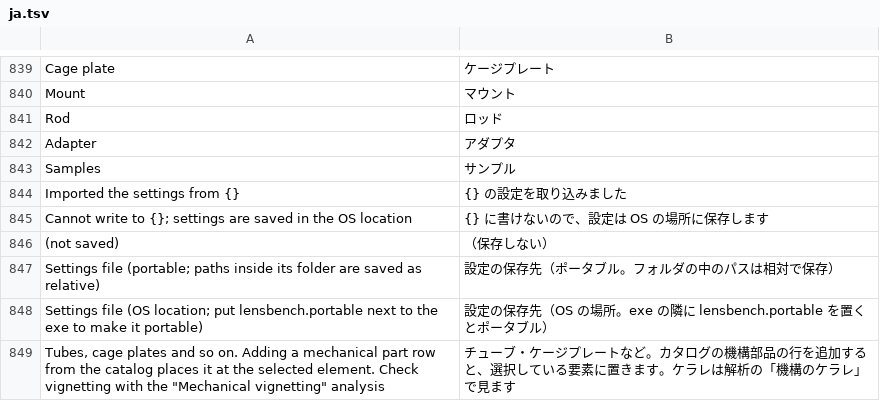
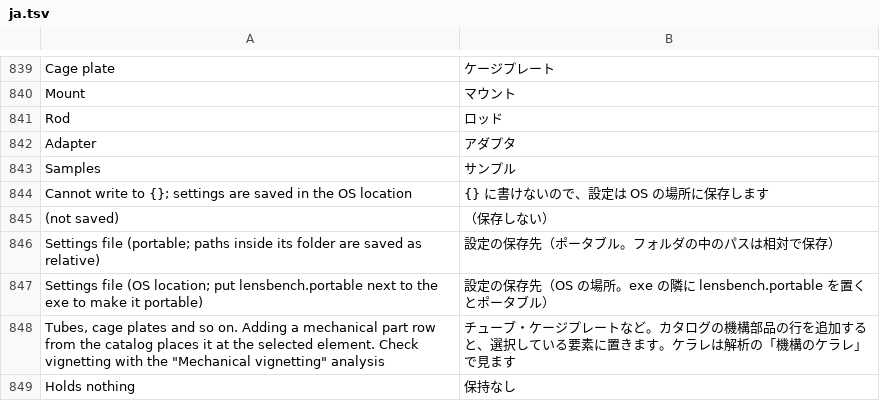
Before and after one commit to masa-iwm/lensbench, a TSV file: crates/lensbench-gui/lang/ja.tsv, drawn as a sheet; only a part is shown, gaps mark what is left out; the shorter side is filled out with more unchanged rows.

Commit message:
XCT-24・GAR-23: lensbench 自身の古い保存の読み分けを消す

```diff
--- a/crates/lensbench-gui/lang/ja.tsv
+++ b/crates/lensbench-gui/lang/ja.tsv
@@ -843,3 +843,2 @@ Adapter	アダプタ
 Samples	サンプル
-Imported the settings from {}	{} の設定を取り込みました
 Cannot write to {}; settings are saved in the OS location	{} に書けないので、設定は OS の場所に保存します
```
Also changed, not shown: 25 other files.
